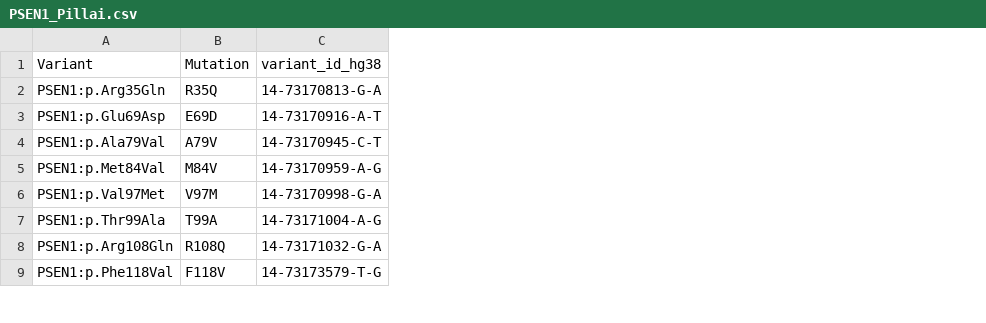
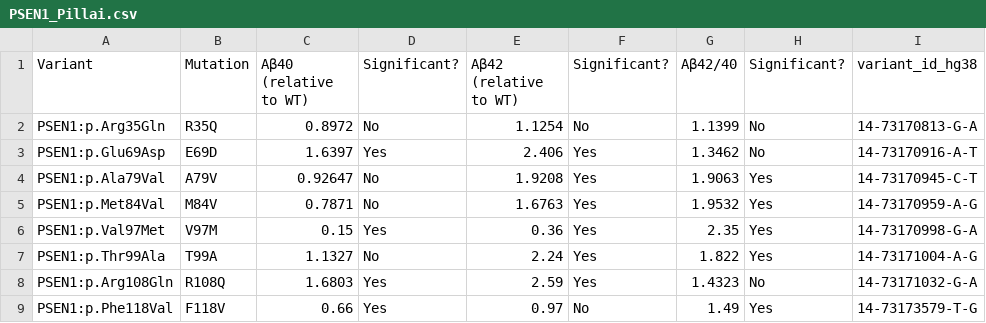
Before and after one commit to jiyeonsongg/am_comparison, a CSV file: raw_data/PSEN1_Pillai.csv, drawn as a sheet; only a part is shown; the diff names each change by its address in the sheet, - before the commit and + after, or states it on an @@ line.

Commit message:
raw data updated

```diff
--- a/raw_data/PSEN1_Pillai.csv
+++ b/raw_data/PSEN1_Pillai.csv
+column C (Aβ40 (relative to WT)), rows 2-9: 0.8972 | 1.6397 | 0.92647 | 0.7871 | 0.15 | 1.1327 | 1.6803 | 0.66
+column D (Significant?), rows 2-9: No | Yes | No | No | Yes | No | Yes | Yes
+column E (Aβ42 (relative to WT)), rows 2-9: 1.1254 | 2.406 | 1.9208 | 1.6763 | 0.36 | 2.24 | 2.59 | 0.97
+column F (Significant?), rows 2-9: No | Yes | Yes | Yes | Yes | Yes | Yes | No
+column G (Aβ42/40), rows 2-9: 1.1399 | 1.3462 | 1.9063 | 1.9532 | 2.35 | 1.822 | 1.4323 | 1.49
+column H (Significant?), rows 2-9: No | No | Yes | Yes | Yes | Yes | No | Yes
```
